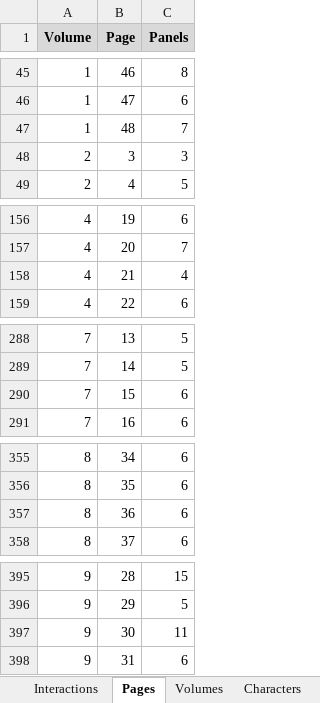
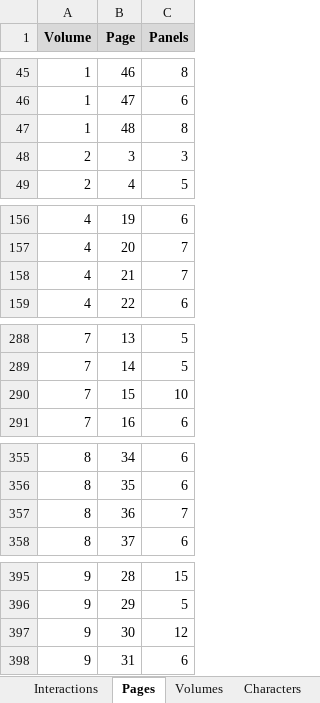
Before and after one commit to CompNet/NaNet, an Excel workbook: data/Thorgal/_all.xlsx, sheet Pages, drawn as a sheet; only a part is shown, gaps mark what is left out; values as stored, in another font and other column widths than the file's, no borders; the diff covers the shown part only; the diff names each change by its address in the sheet, - before the commit and + after, or states it on an @@ line.

```diff
--- a/data/Thorgal/_all.xlsx (sheet Pages)
+++ b/data/Thorgal/_all.xlsx (sheet Pages)
-C47 (Panels): 7
+C47 (Panels): 8
-C158 (Panels): 4
+C158 (Panels): 7
-C290 (Panels): 6
+C290 (Panels): 10
-C357 (Panels): 6
+C357 (Panels): 7
-C397 (Panels): 11
+C397 (Panels): 12
```
Also changed, not shown: 2 edited cells elsewhere in this sheet, sheet Interactions, sheet Characters, 1 other file.
